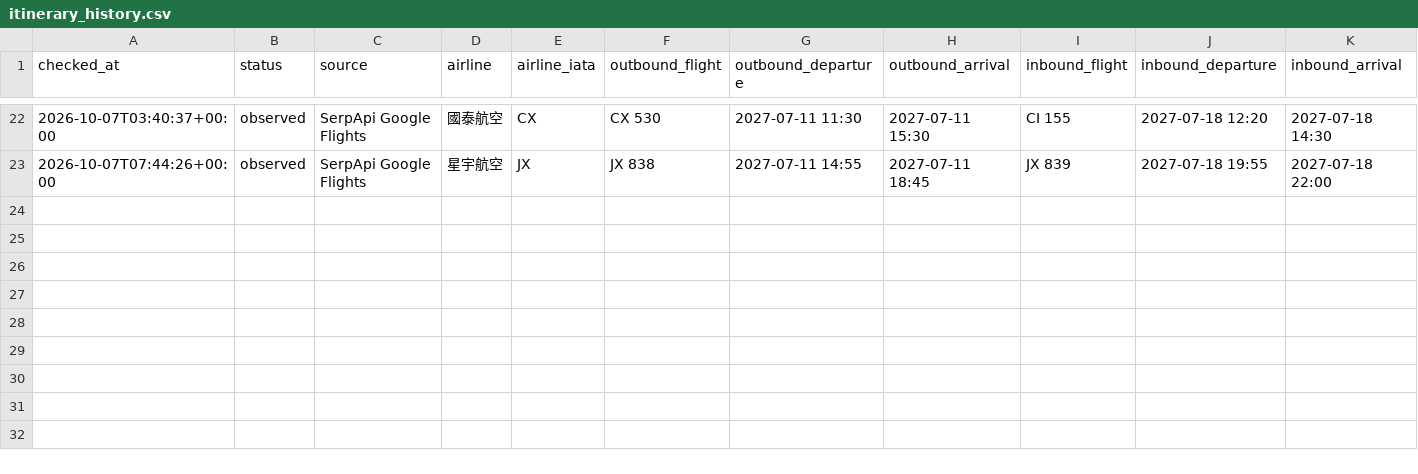
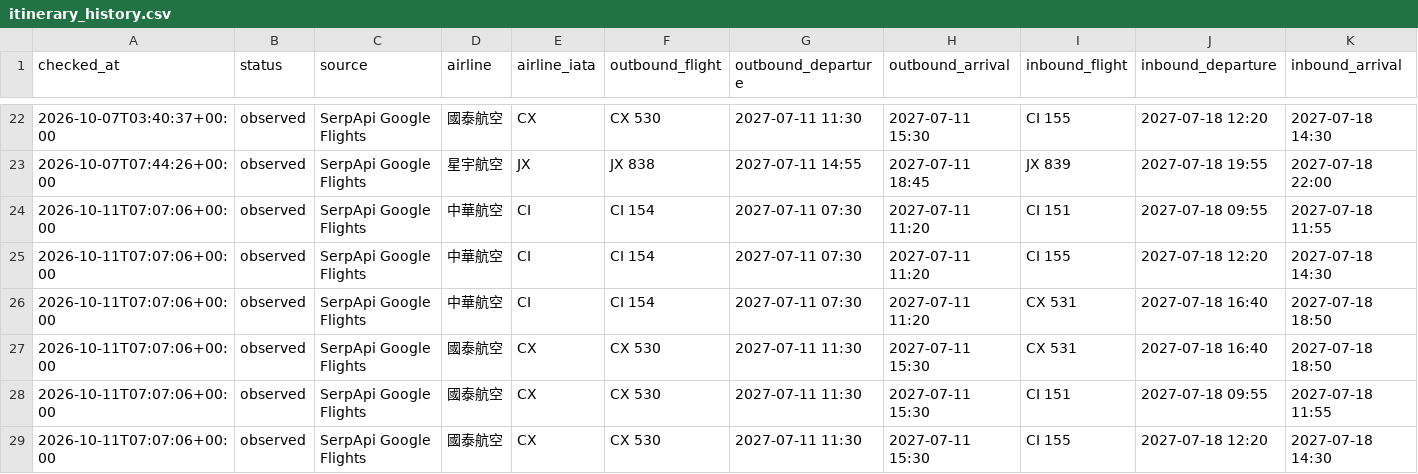
Before and after one commit to Vance-PIC/Travel_Master, a CSV file: travel/nagoya/flights/itinerary_history.csv, drawn as a sheet; only a part is shown, gaps mark what is left out; rows hold the shown columns only; the diff names each change by its address in the sheet, - before the commit and + after, or states it on an @@ line.

```diff
--- a/travel/nagoya/flights/itinerary_history.csv
+++ b/travel/nagoya/flights/itinerary_history.csv
+row 24: 2026-10-11T07:07:06+00:00 | observed | SerpApi Google Flights | 中華航空 | CI | CI 154 | 2027-07-11 07:30 | 2027-07-11 11:20 | CI 151 | 2027-07-18 09:55 | 2027-07-18 11:55
+row 25: 2026-10-11T07:07:06+00:00 | observed | SerpApi Google Flights | 中華航空 | CI | CI 154 | 2027-07-11 07:30 | 2027-07-11 11:20 | CI 155 | 2027-07-18 12:20 | 2027-07-18 14:30
+row 26: 2026-10-11T07:07:06+00:00 | observed | SerpApi Google Flights | 中華航空 | CI | CI 154 | 2027-07-11 07:30 | 2027-07-11 11:20 | CX 531 | 2027-07-18 16:40 | 2027-07-18 18:50
+row 27: 2026-10-11T07:07:06+00:00 | observed | SerpApi Google Flights | 國泰航空 | CX | CX 530 | 2027-07-11 11:30 | 2027-07-11 15:30 | CX 531 | 2027-07-18 16:40 | 2027-07-18 18:50
+row 28: 2026-10-11T07:07:06+00:00 | observed | SerpApi Google Flights | 國泰航空 | CX | CX 530 | 2027-07-11 11:30 | 2027-07-11 15:30 | CI 151 | 2027-07-18 09:55 | 2027-07-18 11:55
+row 29: 2026-10-11T07:07:06+00:00 | observed | SerpApi Google Flights | 國泰航空 | CX | CX 530 | 2027-07-11 11:30 | 2027-07-11 15:30 | CI 155 | 2027-07-18 12:20 | 2027-07-18 14:30
```
Also changed, not shown: travel/nagoya/flights/history.csv, 2 other files.
